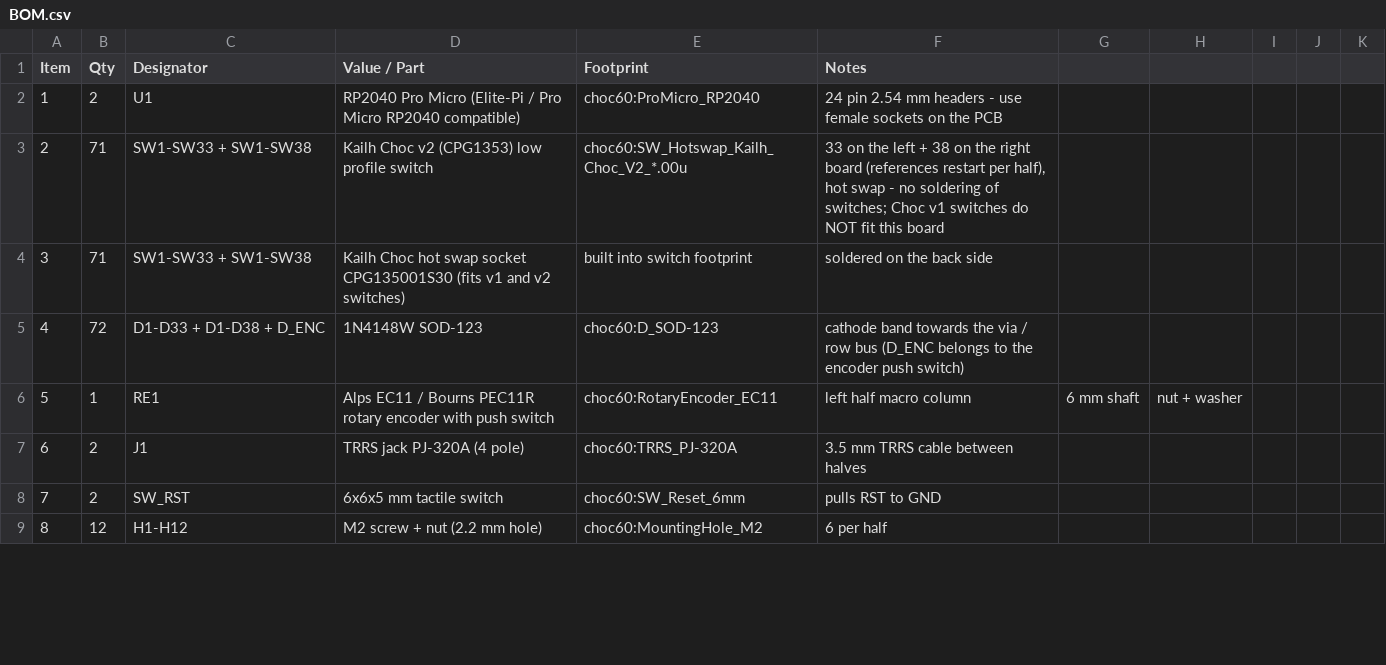
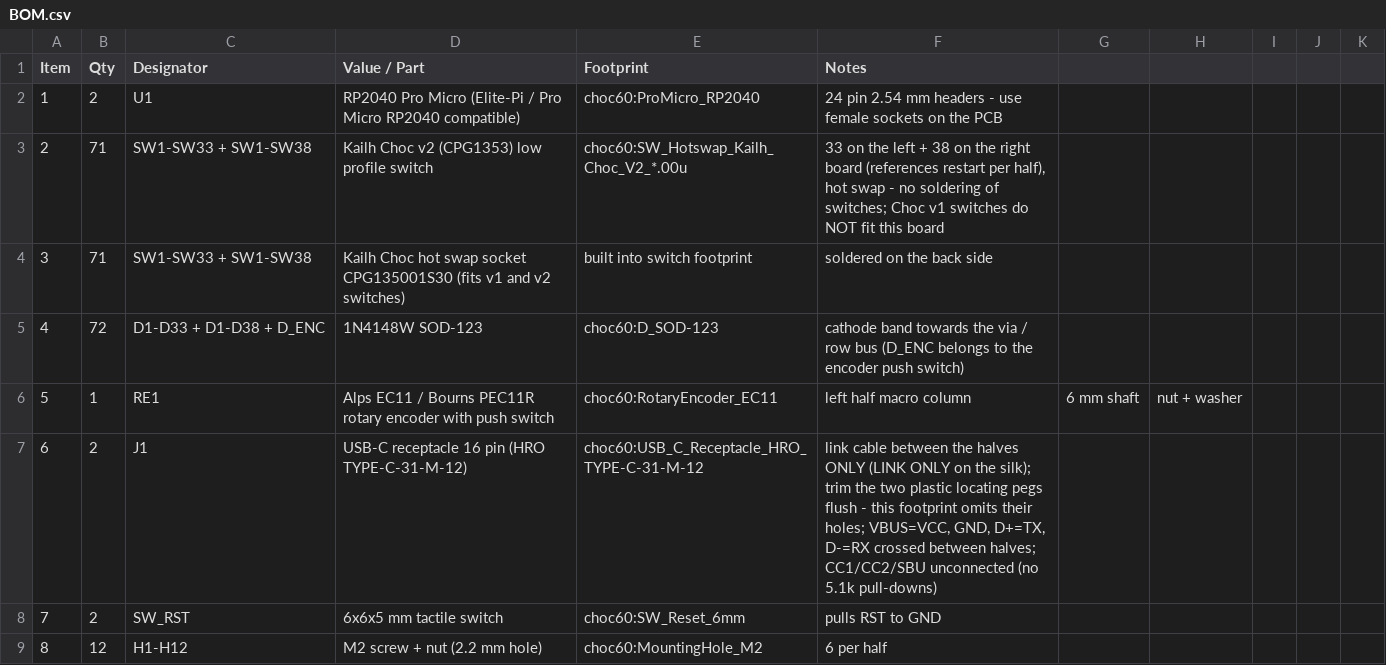
Before and after one commit to Samdasoo1076/dasoo_split, a CSV file: BOM.csv, drawn as a sheet; only a part is shown.

Commit message:
USB-C link port replaces the TRRS jack on both halves
- USB 2.0 16 pin Type-C receptacle (HRO TYPE-C-31-M-12) on the inner end of
  each top edge, mouth at the board edge with the cable coming from above
  (the part is turned 180 degrees: its pins are at the back)
- VBUS = VCC, GND on the four GND pins plus all four shell legs, D+/D- on the
  crossed UART pair (TX/RX), CC1/CC2/SBU1/SBU2 unconnected (no 5.1k CC
  pull-downs), LINK ONLY printed next to the port
- hand fan-out for the 0.5 mm pitch pads: D- lanes spread at 45 degrees, A6/B6
  tied on B.Cu, VBUS joined and dropped through one via, GND takes the shell
- top mount hole moved off the connector (left 146 -> 130, right -6 -> 6)
- router: pads with no net are hard blocked (their inflated keep-out was being
  overwritten by a same-net neighbour and a track could cut through)
- verify_pcb.py check 10: pins, nets, orientation, mouth at the top edge
- schematic J1 16 pin symbol with no-connect on CC/SBU, README/BOM/
  verification.txt updated, previews and review images re-rendered

```diff
--- a/BOM.csv
+++ b/BOM.csv
@@ -6,3 +6,3 @@ Item,Qty,Designator,Value / Part,Footprint,Notes
 5,1,RE1,Alps EC11 / Bourns PEC11R rotary encoder with push switch,choc60:RotaryEncoder_EC11,left half macro column, 6 mm shaft, nut + washer
-6,2,J1,TRRS jack PJ-320A (4 pole),choc60:TRRS_PJ-320A,3.5 mm TRRS cable between halves
+6,2,J1,USB-C receptacle 16 pin (HRO TYPE-C-31-M-12),choc60:USB_C_Receptacle_HRO_TYPE-C-31-M-12,"link cable between the halves ONLY (LINK ONLY on the silk); trim the two plastic locating pegs flush - this footprint omits their holes; VBUS=VCC, GND, D+=TX, D-=RX crossed between halves; CC1/CC2/SBU unconnected (no 5.1k pull-downs)"
 7,2,SW_RST,6x6x5 mm tactile switch,choc60:SW_Reset_6mm,pulls RST to GND
```
Also changed, not shown: 36 other files.
